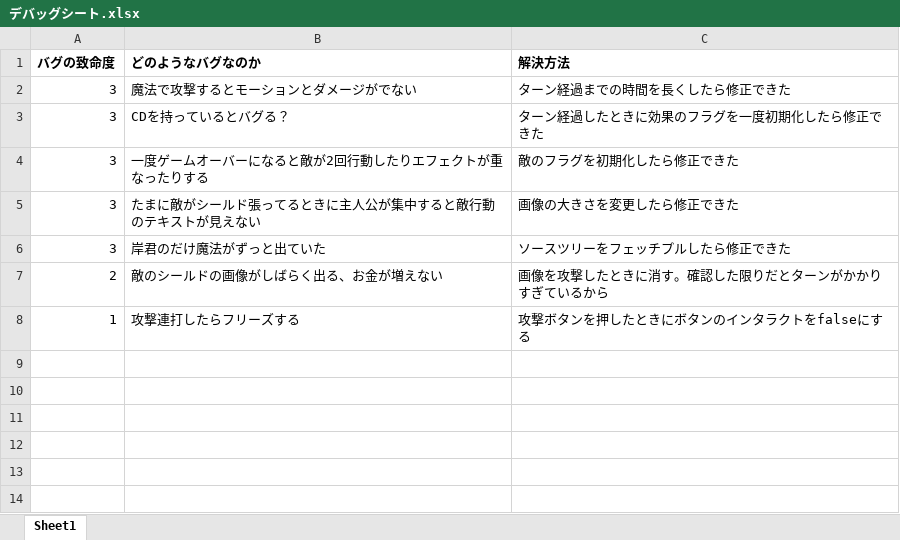
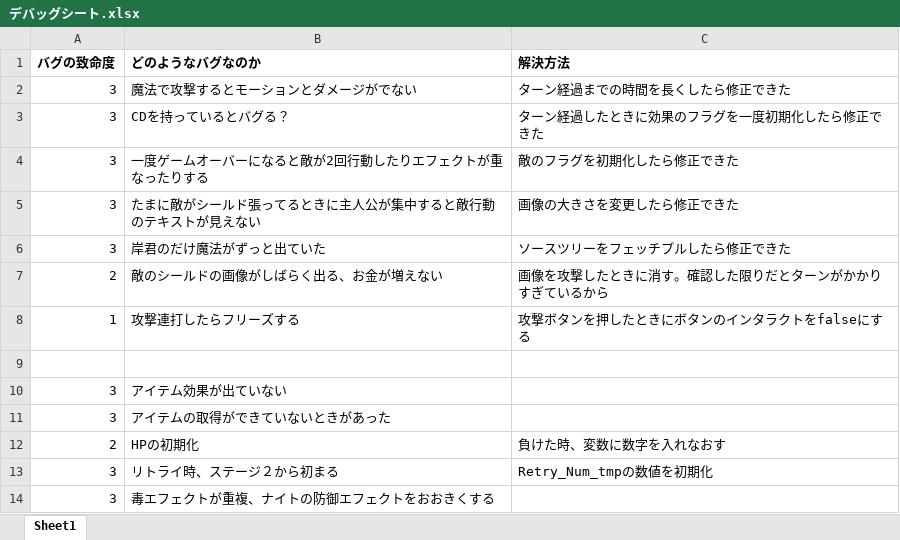
Before and after one commit to KawanoTakumi/Monja, an Excel workbook: デバッグシート.xlsx, sheet Sheet1, drawn as a sheet; values as stored, in another font and other column widths than the file's, no borders; conditional formats not drawn; the diff names each change by its address in the sheet, - before the commit and + after, or states it on an @@ line.

```diff
--- a/デバッグシート.xlsx (sheet Sheet1)
+++ b/デバッグシート.xlsx (sheet Sheet1)
+row 9: (empty)
+row 10: 3 | アイテム効果が出ていない
+row 11: 3 | アイテムの取得ができていないときがあった
+row 12: 2 | HPの初期化 | 負けた時、変数に数字を入れなおす
+row 13: 3 | リトライ時、ステージ２から初まる | Retry_Num_tmpの数値を初期化
+row 14: 3 | 毒エフェクトが重複、ナイトの防御エフェクトをおおきくする
```
Also changed, not shown: 28 other files.
